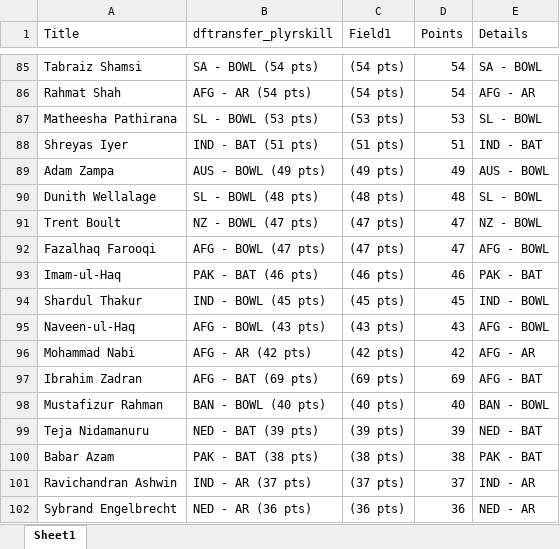
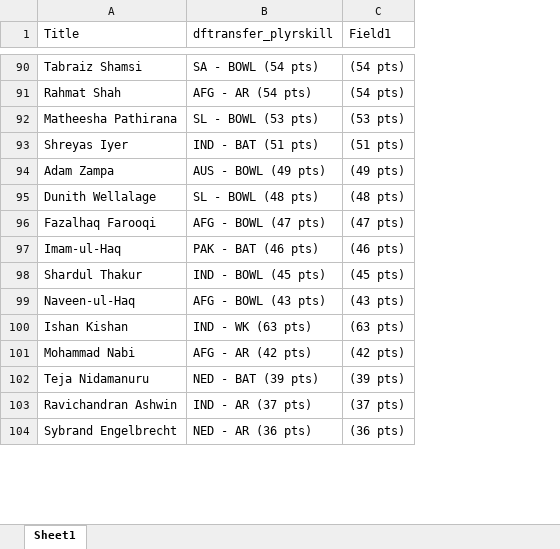
Before and after one commit to VishnuR123/Points-Table-React, an Excel workbook: public/Oct12.xlsx, sheet Sheet1, drawn as a sheet; only a part is shown, gaps mark what is left out; values as stored, in another font and other column widths than the file's, no borders; removed rows and columns are numbered as before the commit, all else as after; the diff covers the shown part only; the diff names each change by its address in the sheet, - before the commit and + after, or states it on an @@ line.

```diff
--- a/public/Oct12.xlsx (sheet Sheet1)
+++ b/public/Oct12.xlsx (sheet Sheet1)
-column D (Points), rows 85-90: 54 | 54 | 53 | 51 | 49 | 48; rows 92-96: 47 | 46 | 45 | 43 | 42; row 99: 39; rows 101-102: 37 | 36
-column E (Details), rows 85-90: SA - BOWL | AFG - AR | SL - BOWL | IND - BAT | AUS - BOWL | SL - BOWL; rows 92-96: AFG - BOWL | PAK - BAT | IND - BOWL | AFG - BOWL | AFG - AR; row 99: NED - BAT; rows 101-102: IND - AR | NED - AR
-row 91: Trent Boult | NZ - BOWL (47 pts) | (47 pts) | 47 | NZ - BOWL
@@ row 80 moved to row 100: Ishan Kishan @@
@@ row 97 moved to row 82: Ibrahim Zadran @@
-row 98: Mustafizur Rahman | BAN - BOWL (40 pts) | (40 pts) | 40 | BAN - BOWL
@@ row 100 moved to row 118: Babar Azam @@
```
Also changed, not shown: 22 added rows, 20 removed rows and 30 moved rows elsewhere in this sheet.
